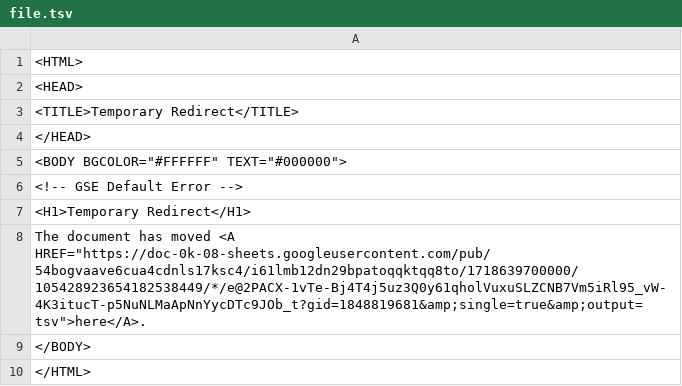
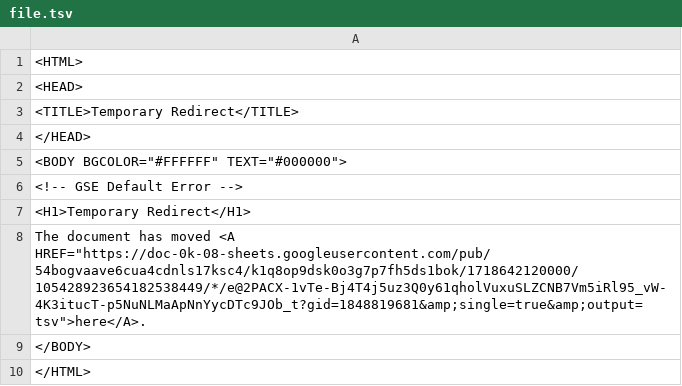
Before and after one commit to bostonshowcal/bostonshowcal, a TSV file: file.tsv, drawn as a sheet.

Commit message:
new date commit

```diff
--- a/file.tsv
+++ b/file.tsv
@@ -7,3 +7,3 @@
 <H1>Temporary Redirect</H1>
-The document has moved <A HREF="https://doc-0k-08-sheets.googleusercontent.com/pub/54bogvaave6cua4cdnls17ksc4/i61lmb12dn29bpatoqqktqq8to/1718639700000/105428923654182538449/*/e@2PACX-1vTe-Bj4T4j5uz3Q0y61qholVuxuSLZCNB7Vm5iRl95_vW-4K3itucT-p5NuNLMaApNnYycDTc9JOb_t?gid=1848819681&amp;single=true&amp;output=tsv">here</A>.
+The document has moved <A HREF="https://doc-0k-08-sheets.googleusercontent.com/pub/54bogvaave6cua4cdnls17ksc4/k1q8op9dsk0o3g7p7fh5ds1bok/1718642120000/105428923654182538449/*/e@2PACX-1vTe-Bj4T4j5uz3Q0y61qholVuxuSLZCNB7Vm5iRl95_vW-4K3itucT-p5NuNLMaApNnYycDTc9JOb_t?gid=1848819681&amp;single=true&amp;output=tsv">here</A>.
 </BODY>
```
